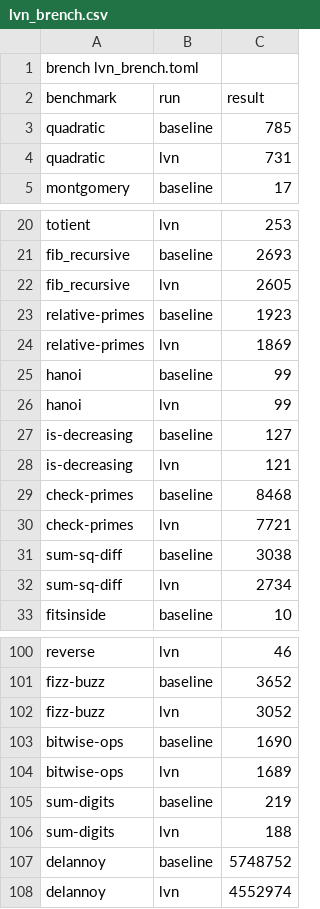
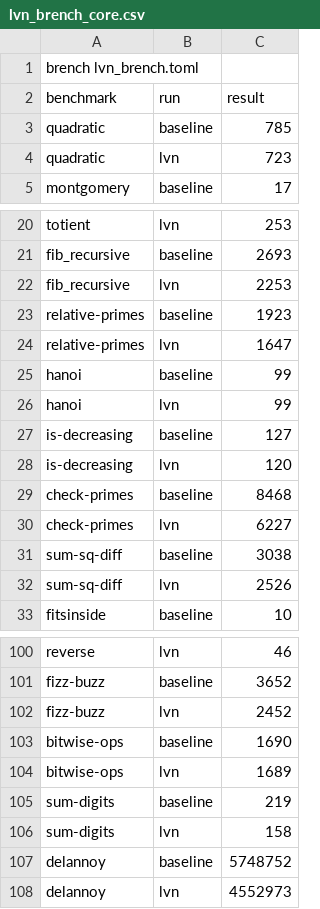
Before and after one commit to lisarli/cs6120-tasks, a CSV file: task3/lvn_brench_core.csv (was task3/lvn_brench.csv), drawn as a sheet; only a part is shown, gaps mark what is left out; the diff covers the shown part only.

```diff
--- a/task3/lvn_brench.csv
+++ b/task3/lvn_brench_core.csv
@@ -3,3 +3,3 @@ benchmark,run,result
 quadratic,baseline,785
-quadratic,lvn,731
+quadratic,lvn,723
 montgomery,baseline,17
@@ -21,5 +21,5 @@ totient,lvn,253
 fib_recursive,baseline,2693
-fib_recursive,lvn,2605
+fib_recursive,lvn,2253
 relative-primes,baseline,1923
-relative-primes,lvn,1869
+relative-primes,lvn,1647
 hanoi,baseline,99
@@ -27,7 +27,7 @@ hanoi,lvn,99
 is-decreasing,baseline,127
-is-decreasing,lvn,121
+is-decreasing,lvn,120
 check-primes,baseline,8468
-check-primes,lvn,7721
+check-primes,lvn,6227
 sum-sq-diff,baseline,3038
-sum-sq-diff,lvn,2734
+sum-sq-diff,lvn,2526
 fitsinside,baseline,10
@@ -101,3 +101,3 @@ reverse,lvn,46
 fizz-buzz,baseline,3652
-fizz-buzz,lvn,3052
+fizz-buzz,lvn,2452
 bitwise-ops,baseline,1690
@@ -105,4 +105,4 @@ bitwise-ops,lvn,1689
 sum-digits,baseline,219
-sum-digits,lvn,188
+sum-digits,lvn,158
 delannoy,baseline,5748752
-delannoy,lvn,4552974
+delannoy,lvn,4552973
```
Also changed, not shown: 10 edited cells elsewhere in this file, 4 other files.
